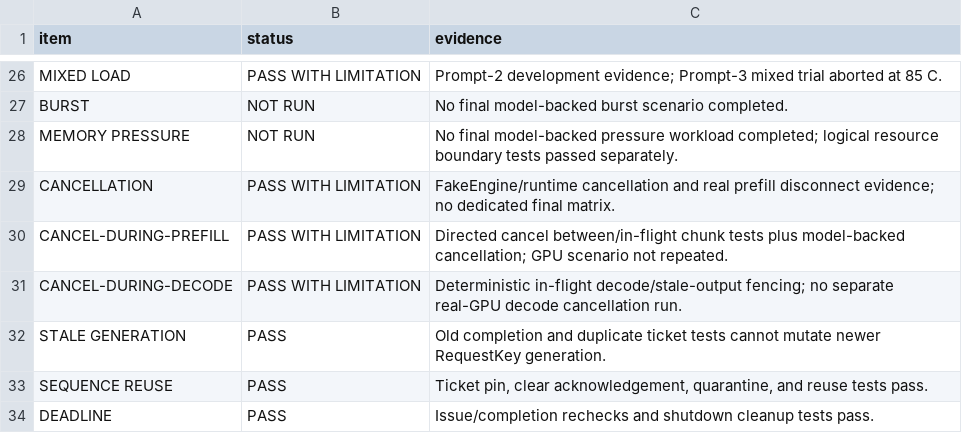
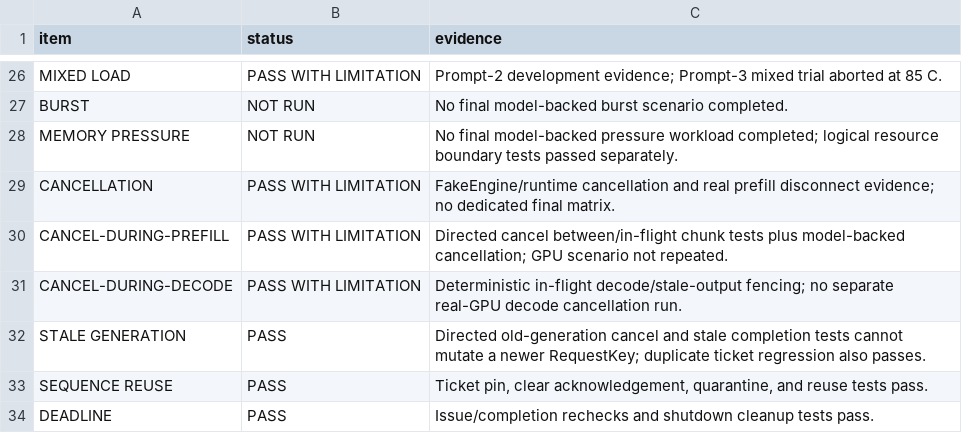
Before and after one commit to Neel-Kachhadia/InferScale, a CSV file: artifacts/release-v1/exit-table.csv, drawn as a sheet; only a part is shown, gaps mark what is left out.

Commit message:
fix: harden prompt-3 release validation

```diff
--- a/artifacts/release-v1/exit-table.csv
+++ b/artifacts/release-v1/exit-table.csv
@@ -31,3 +31,3 @@ CANCEL-DURING-PREFILL,PASS WITH LIMITATION,Directed cancel between/in-flight chu
 CANCEL-DURING-DECODE,PASS WITH LIMITATION,Deterministic in-flight decode/stale-output fencing; no separate real-GPU decode cancellation run.
-STALE GENERATION,PASS,Old completion and duplicate ticket tests cannot mutate newer RequestKey generation.
+STALE GENERATION,PASS,Directed old-generation cancel and stale completion tests cannot mutate a newer RequestKey; duplicate ticket regression also passes.
 SEQUENCE REUSE,PASS,"Ticket pin, clear acknowledgement, quarantine, and reuse tests pass."
```
Also changed, not shown: 19 other files.
